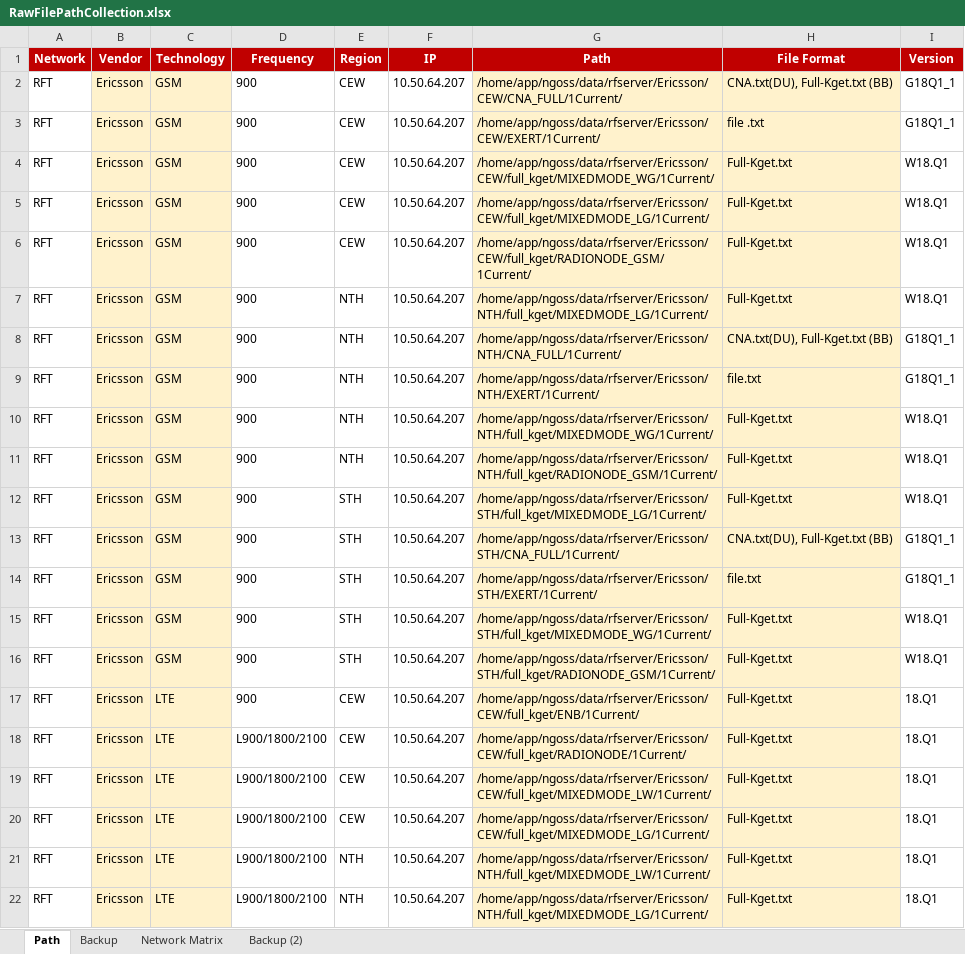
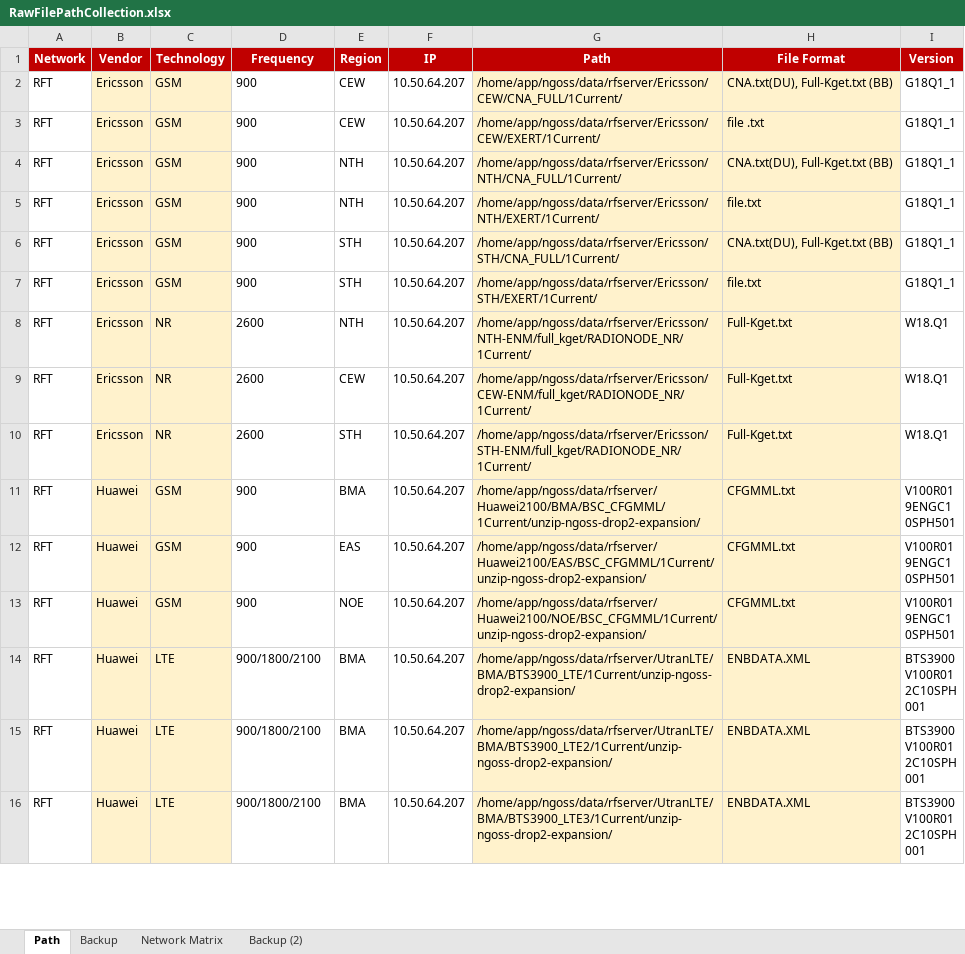
Before and after one commit to hipda99/RanBaseline, an Excel workbook: config/prod/RawFilePathCollection.xlsx, sheet Path, drawn as a sheet; only a part is shown; the shorter side is filled out with more unchanged rows; values as stored, in another font and other column widths than the file's, no borders; the diff covers the shown part only; the diff names each change by its address in the sheet, - before the commit and + after, or states it on an @@ line.

```diff
--- a/config/prod/RawFilePathCollection.xlsx (sheet Path)
+++ b/config/prod/RawFilePathCollection.xlsx (sheet Path)
-row 4: RFT | Ericsson | GSM | 900 | CEW | 10.50.64.207 | /home/app/ngoss/data/rfserver/Ericsson/CEW/full_kget/MIXEDMODE_WG/1Current/ | Full-Kget.txt | W18.Q1
-row 5: RFT | Ericsson | GSM | 900 | CEW | 10.50.64.207 | /home/app/ngoss/data/rfserver/Ericsson/CEW/full_kget/MIXEDMODE_LG/1Current/ | Full-Kget.txt | W18.Q1
-row 6: RFT | Ericsson | GSM | 900 | CEW | 10.50.64.207 | /home/app/ngoss/data/rfserver/Ericsson/CEW/full_kget/RADIONODE_GSM/1Current/ | Full-Kget.txt | W18.Q1
-row 7: RFT | Ericsson | GSM | 900 | NTH | 10.50.64.207 | /home/app/ngoss/data/rfserver/Ericsson/NTH/full_kget/MIXEDMODE_LG/1Current/ | Full-Kget.txt | W18.Q1
-row 10: RFT | Ericsson | GSM | 900 | NTH | 10.50.64.207 | /home/app/ngoss/data/rfserver/Ericsson/NTH/full_kget/MIXEDMODE_WG/1Current/ | Full-Kget.txt | W18.Q1
-row 11: RFT | Ericsson | GSM | 900 | NTH | 10.50.64.207 | /home/app/ngoss/data/rfserver/Ericsson/NTH/full_kget/RADIONODE_GSM/1Current/ | Full-Kget.txt | W18.Q1
-row 12: RFT | Ericsson | GSM | 900 | STH | 10.50.64.207 | /home/app/ngoss/data/rfserver/Ericsson/STH/full_kget/MIXEDMODE_LG/1Current/ | Full-Kget.txt | W18.Q1
-row 15: RFT | Ericsson | GSM | 900 | STH | 10.50.64.207 | /home/app/ngoss/data/rfserver/Ericsson/STH/full_kget/MIXEDMODE_WG/1Current/ | Full-Kget.txt | W18.Q1
-row 16: RFT | Ericsson | GSM | 900 | STH | 10.50.64.207 | /home/app/ngoss/data/rfserver/Ericsson/STH/full_kget/RADIONODE_GSM/1Current/ | Full-Kget.txt | W18.Q1
-row 17: RFT | Ericsson | LTE | 900 | CEW | 10.50.64.207 | /home/app/ngoss/data/rfserver/Ericsson/CEW/full_kget/ENB/1Current/ | Full-Kget.txt | 18.Q1
-row 18: RFT | Ericsson | LTE | L900/1800/2100 | CEW | 10.50.64.207 | /home/app/ngoss/data/rfserver/Ericsson/CEW/full_kget/RADIONODE/1Current/ | Full-Kget.txt | 18.Q1
-row 19: RFT | Ericsson | LTE | L900/1800/2100 | CEW | 10.50.64.207 | /home/app/ngoss/data/rfserver/Ericsson/CEW/full_kget/MIXEDMODE_LW/1Current/ | Full-Kget.txt | 18.Q1
-row 20: RFT | Ericsson | LTE | L900/1800/2100 | CEW | 10.50.64.207 | /home/app/ngoss/data/rfserver/Ericsson/CEW/full_kget/MIXEDMODE_LG/1Current/ | Full-Kget.txt | 18.Q1
-row 21: RFT | Ericsson | LTE | L900/1800/2100 | NTH | 10.50.64.207 | /home/app/ngoss/data/rfserver/Ericsson/NTH/full_kget/MIXEDMODE_LW/1Current/ | Full-Kget.txt | 18.Q1
-row 22: RFT | Ericsson | LTE | L900/1800/2100 | NTH | 10.50.64.207 | /home/app/ngoss/data/rfserver/Ericsson/NTH/full_kget/MIXEDMODE_LG/1Current/ | Full-Kget.txt | 18.Q1
```
Also changed, not shown: 147 removed rows elsewhere in this sheet, 4 other files.
